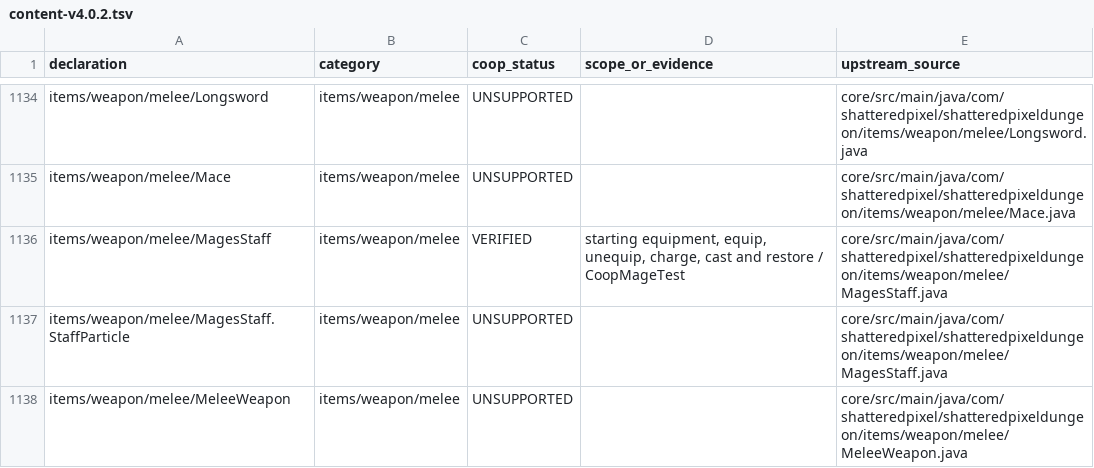
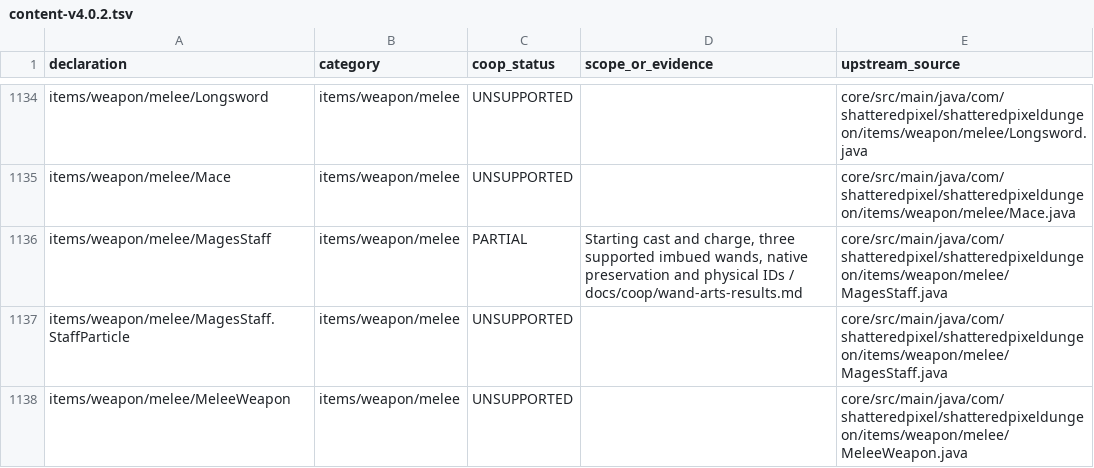
Before and after one commit to jwgobaek/SPD-Coop, a TSV file: docs/coop/content-v4.0.2.tsv, drawn as a sheet; only a part is shown, gaps mark what is left out; the diff covers the shown part only.

Commit message:
Exercise paired rosters, native ability menus, charge boundaries and summon expiry

```diff
--- a/docs/coop/content-v4.0.2.tsv
+++ b/docs/coop/content-v4.0.2.tsv
@@ -1135,3 +1135,3 @@ items/weapon/melee/Longsword	items/weapon/melee	UNSUPPORTED		core/src/main/java/
 items/weapon/melee/Mace	items/weapon/melee	UNSUPPORTED		core/src/main/java/com/shatteredpixel/shatteredpixeldungeon/items/weapon/melee/Mace.java
-items/weapon/melee/MagesStaff	items/weapon/melee	VERIFIED	starting equipment, equip, unequip, charge, cast and restore / CoopMageTest	core/src/main/java/com/shatteredpixel/shatteredpixeldungeon/items/weapon/melee/MagesStaff.java
+items/weapon/melee/MagesStaff	items/weapon/melee	PARTIAL	Starting cast and charge, three supported imbued wands, native preservation and physical IDs / docs/coop/wand-arts-results.md	core/src/main/java/com/shatteredpixel/shatteredpixeldungeon/items/weapon/melee/MagesStaff.java
 items/weapon/melee/MagesStaff.StaffParticle	items/weapon/melee	UNSUPPORTED		core/src/main/java/com/shatteredpixel/shatteredpixeldungeon/items/weapon/melee/MagesStaff.java
```
Also changed, not shown: 15 edited cells elsewhere in this file, 12 other files.
